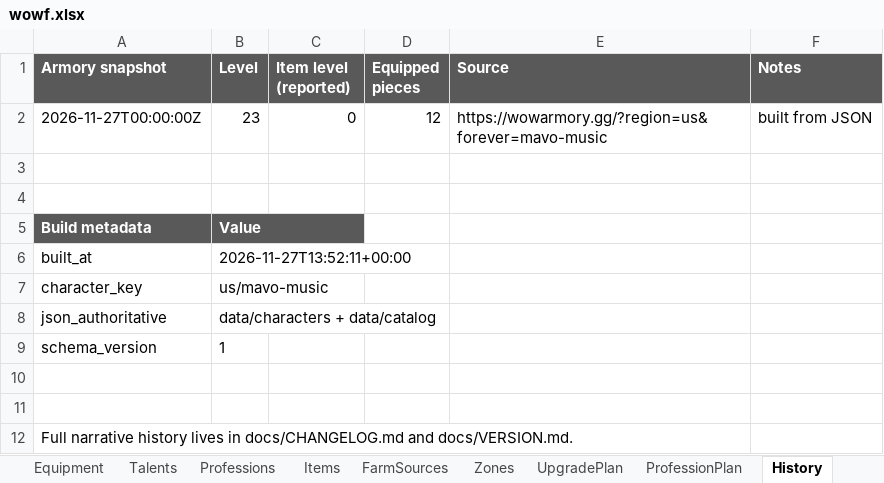
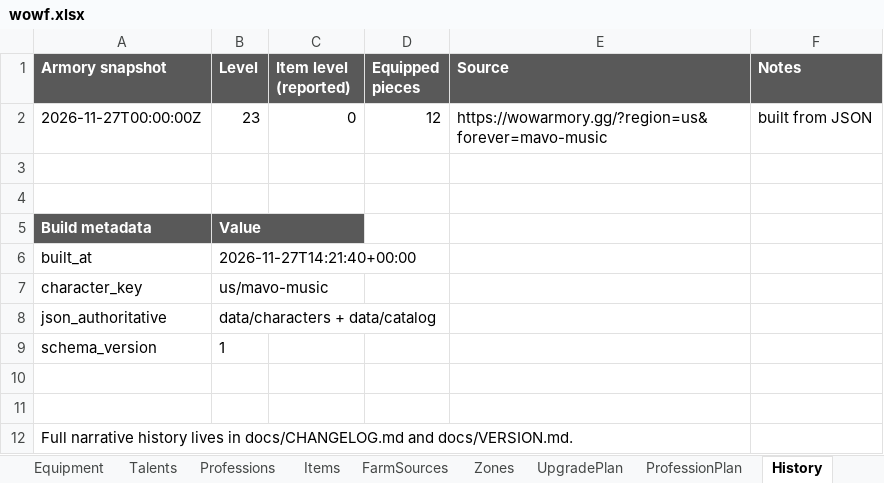
Before and after one commit to MAVOmusic/WoWF, an Excel workbook: data/wowf.xlsx, sheet History, drawn as a sheet; values as stored, in another font and other column widths than the file's, no borders; the diff names each change by its address in the sheet, - before the commit and + after, or states it on an @@ line.

Commit message:
Add Forever Companion addon (Interface 16001) + JSON-to-Lua data compiler
Addon:
- addon/ForeverCompanion: one panel, four tabs (Next/Gear/Farm/Profs), /fw commands,
  saved tick-offs, level-drift warning; Mainline APIs, Lua 5.1, no combat log,
  no GetItemInfo (Midnight secret values); live gear read from GetInventoryItemLink
- Data.lua is generated, never hand-edited, so the addon cannot drift from the DB

Pipeline:
- scripts/build_addon_data.py compiles JSON -> Data.lua, wired in as step 4 of refresh.sh

Verification:
- tools/lua_harness: stubbed WoW API + real Lua runtime, 27 assertions covering load,
  events, every slash command, tick-off persistence, level drift, live vs snapshot gear,
  empty slots. All pass. Layout is untested (no game client here).

Docs:
- docs/ADDONS.md: keep/fold verdicts for the 28 addon folders + fold-in backlog
- CONTEXT (decisions D8-D11), VERSION v0.2.0, CHANGELOG entry, README

Co-authored-by: arena-agent <297053741+arena-agent@users.noreply.github.com>

```diff
--- a/data/wowf.xlsx (sheet History)
+++ b/data/wowf.xlsx (sheet History)
-B6 (Level): 2026-11-27T13:52:11+00:00
+B6 (Level): 2026-11-27T14:21:40+00:00
```
Also changed, not shown: sheet Dashboard, 16 other files.
